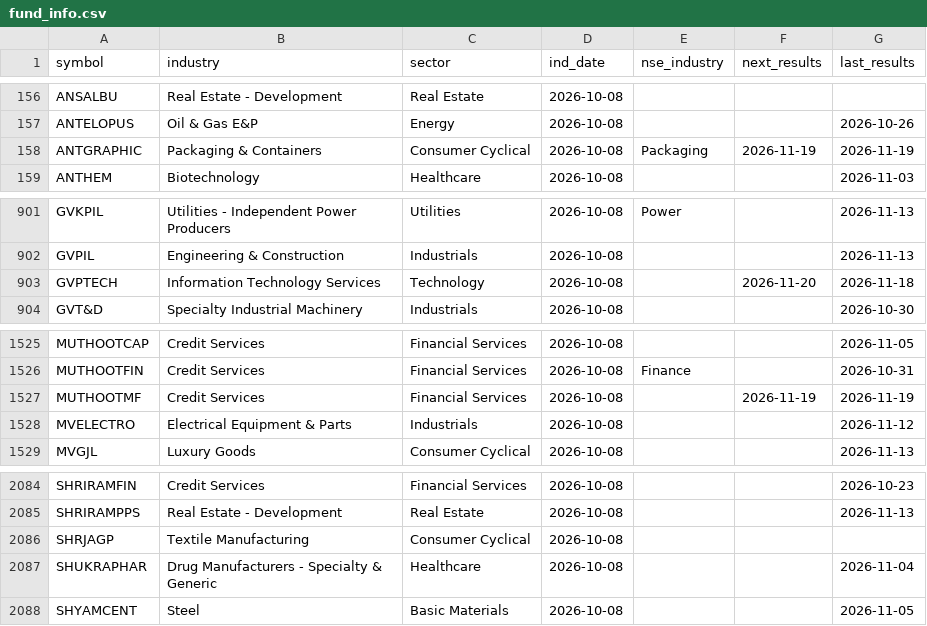
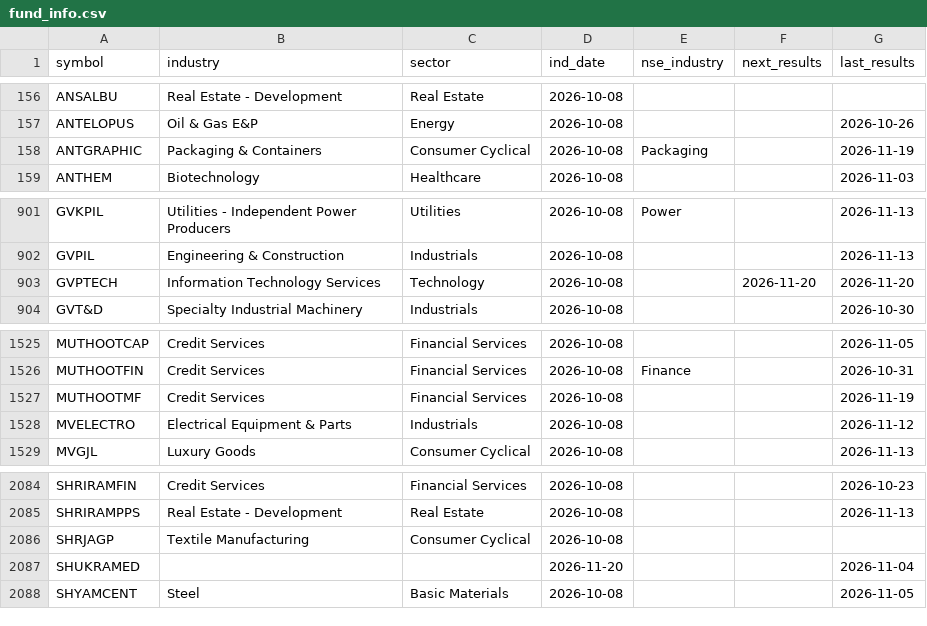
Before and after one commit to hbtipawan/scrn, a CSV file: config/fund_info.csv, drawn as a sheet; only a part is shown, gaps mark what is left out.

Commit message:
Data update 2026-11-20

```diff
--- a/config/fund_info.csv
+++ b/config/fund_info.csv
@@ -157,3 +157,3 @@ ANSALBU,Real Estate - Development,Real Estate,2026-10-08,,,
 ANTELOPUS,Oil & Gas E&P,Energy,2026-10-08,,,2026-10-26
-ANTGRAPHIC,Packaging & Containers,Consumer Cyclical,2026-10-08,Packaging,2026-11-19,2026-11-19
+ANTGRAPHIC,Packaging & Containers,Consumer Cyclical,2026-10-08,Packaging,,2026-11-19
 ANTHEM,Biotechnology,Healthcare,2026-10-08,,,2026-11-03
@@ -902,3 +902,3 @@ GVKPIL,Utilities - Independent Power Producers,Utilities,2026-10-08,Power,,2026-
 GVPIL,Engineering & Construction,Industrials,2026-10-08,,,2026-11-13
-GVPTECH,Information Technology Services,Technology,2026-10-08,,2026-11-20,2026-11-18
+GVPTECH,Information Technology Services,Technology,2026-10-08,,2026-11-20,2026-11-20
 GVT&D,Specialty Industrial Machinery,Industrials,2026-10-08,,,2026-10-30
@@ -1526,3 +1526,3 @@ MUTHOOTCAP,Credit Services,Financial Services,2026-10-08,,,2026-11-05
 MUTHOOTFIN,Credit Services,Financial Services,2026-10-08,Finance,,2026-10-31
-MUTHOOTMF,Credit Services,Financial Services,2026-10-08,,2026-11-19,2026-11-19
+MUTHOOTMF,Credit Services,Financial Services,2026-10-08,,,2026-11-19
 MVELECTRO,Electrical Equipment & Parts,Industrials,2026-10-08,,,2026-11-12
@@ -2086,3 +2086,3 @@ SHRIRAMPPS,Real Estate - Development,Real Estate,2026-10-08,,,2026-11-13
 SHRJAGP,Textile Manufacturing,Consumer Cyclical,2026-10-08,,,
-SHUKRAPHAR,Drug Manufacturers - Specialty & Generic,Healthcare,2026-10-08,,,2026-11-04
+SHUKRAMED,,,2026-11-20,,,2026-11-04
 SHYAMCENT,Steel,Basic Materials,2026-10-08,,,2026-11-05
```
Also changed, not shown: config/mcap_nse.csv, config/upstox_keys.csv, 4 other files.
